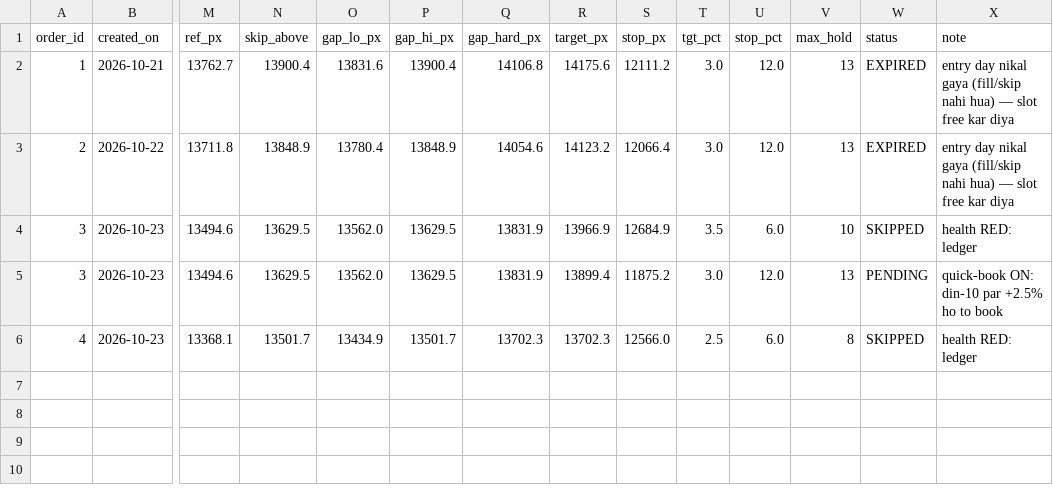
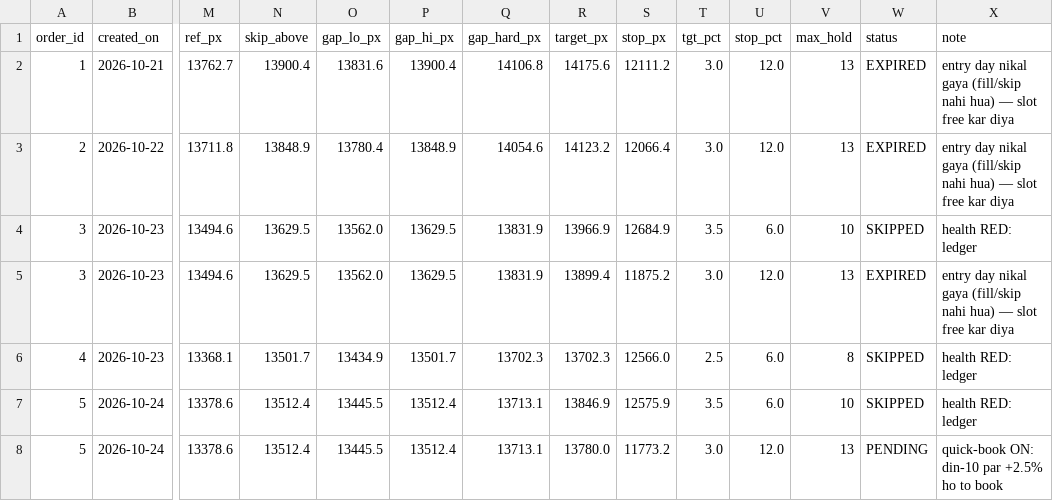
Before and after one commit to abhayv7272/ms-gold-algo, a CSV file: data/algo/orders.csv, drawn as a sheet; only a part is shown, gaps mark what is left out; rows hold the shown columns only; the diff names each change by its address in the sheet, - before the commit and + after, or states it on an @@ line.

```diff
--- a/data/algo/orders.csv
+++ b/data/algo/orders.csv
-W5 (status): PENDING
+W5 (status): EXPIRED
-X5 (note): quick-book ON: din-10 par +2.5% ho to book
+X5 (note): entry day nikal gaya (fill/skip nahi hua) — slot free kar diya
+row 7: 5 | 2026-10-24 | 13378.6 | 13512.4 | 13445.5 | 13512.4 | 13713.1 | 13846.9 | 12575.9 | 3.5 | 6.0 | 10 | SKIPPED | health RED: ledger
+row 8: 5 | 2026-10-24 | 13378.6 | 13512.4 | 13445.5 | 13512.4 | 13713.1 | 13780.0 | 11773.2 | 3.0 | 12.0 | 13 | PENDING | quick-book ON: din-10 par +2.5% ho to book
```
Also changed, not shown: data/algo/health_log.csv, data/algo/live_tail.csv, 2 other files.
